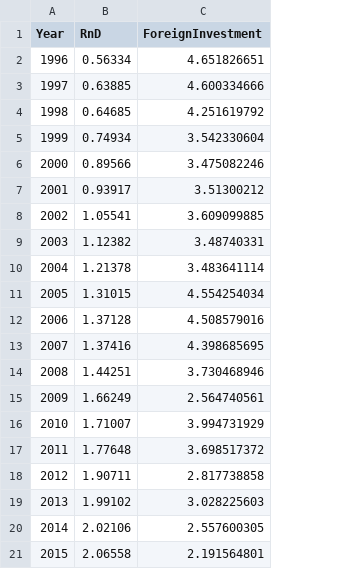
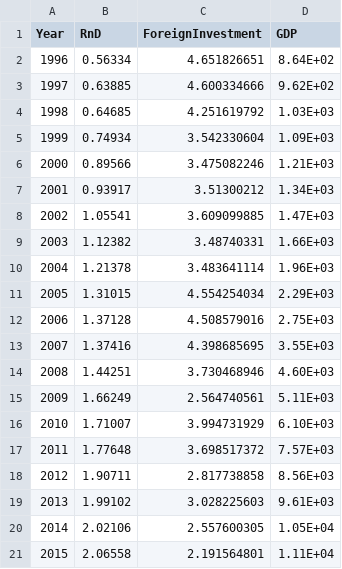
Before and after one commit to NYU-VIS-FALL2018/group-18-The-Evolution-of-Asian-Economy, a CSV file: ques_4.csv, drawn as a sheet; the diff names each change by its address in the sheet, - before the commit and + after, or states it on an @@ line.

```diff
--- a/ques_4.csv
+++ b/ques_4.csv
+column D (GDP), rows 2-21: 8.64E+02 | 9.62E+02 | 1.03E+03 | 1.09E+03 | 1.21E+03 | 1.34E+03 | 1.47E+03 | 1.66E+03 | 1.96E+03 | 2.29E+03 | 2.75E+03 | 3.55E+03 | 4.60E+03 | 5.11E+03 | 6.10E+03 | 7.57E+03 | 8.56E+03 | 9.61E+03 | 1.05E+04 | 1.11E+04
```
Also changed, not shown: 1 other file.
